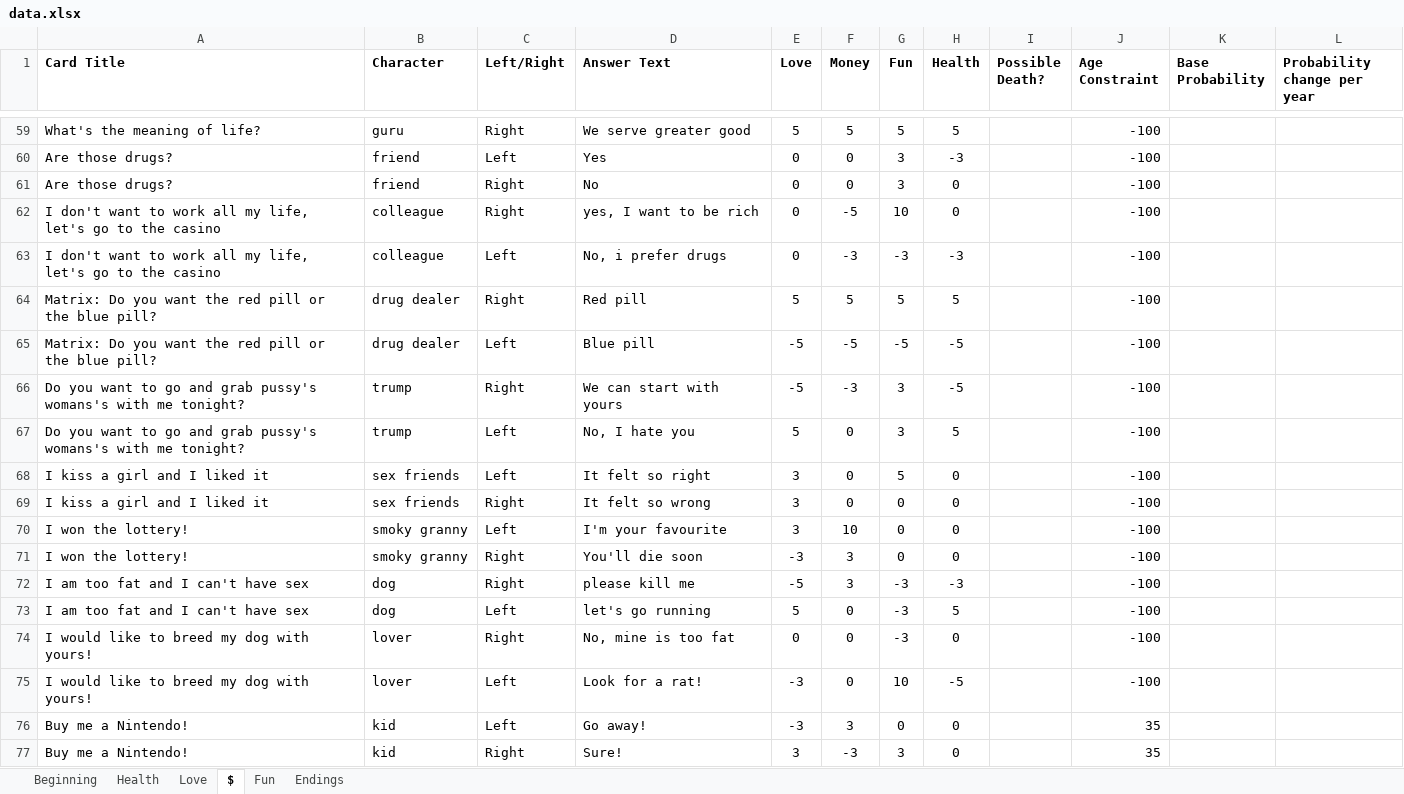
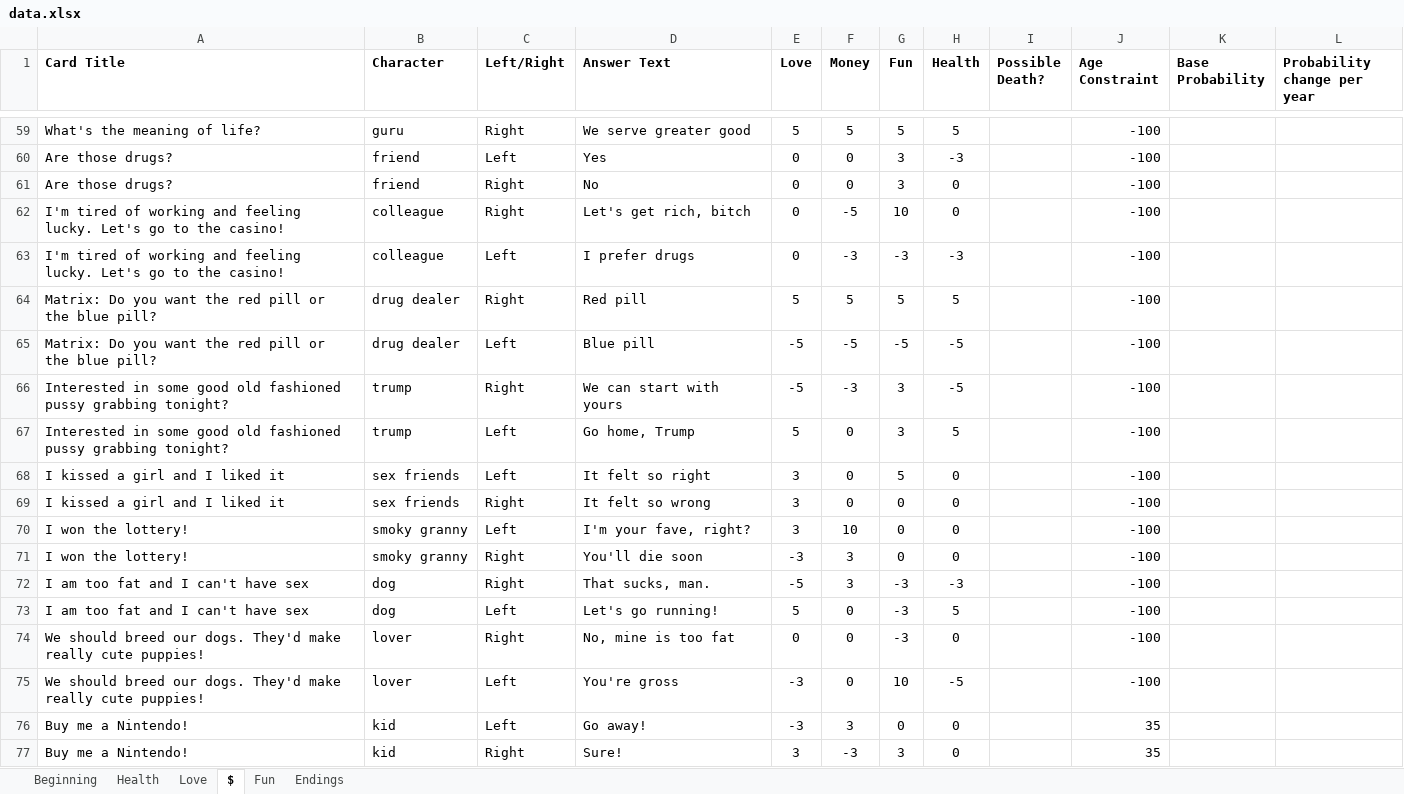
Before and after one commit to Betahackers/lifegame-api, an Excel workbook: db/data/data.xlsx, sheet $, drawn as a sheet; only a part is shown, gaps mark what is left out; values as stored, in another font and other column widths than the file's, no borders; charts and pictures not drawn; the diff covers the shown part only; the diff names each change by its address in the sheet, - before the commit and + after, or states it on an @@ line.

```diff
--- a/db/data/data.xlsx (sheet $)
+++ b/db/data/data.xlsx (sheet $)
-A62:A63 (Card Title): I don't want to work all my life, let's go to the casino
+A62:A63 (Card Title): I'm tired of working and feeling lucky. Let's go to the casino!
-D62 (Answer Text): yes, I want to be rich
+D62 (Answer Text): Let's get rich, bitch
-D63 (Answer Text): No, i prefer drugs
+D63 (Answer Text): I prefer drugs
-A66:A67 (Card Title): Do you want to go and grab pussy's womans's with me tonight?
+A66:A67 (Card Title): Interested in some good old fashioned pussy grabbing tonight?
-D67 (Answer Text): No, I hate you
+D67 (Answer Text): Go home, Trump
-A68:A69 (Card Title): I kiss a girl and I liked it
+A68:A69 (Card Title): I kissed a girl and I liked it
-D70 (Answer Text): I'm your favourite
+D70 (Answer Text): I'm your fave, right?
-D72 (Answer Text): please kill me
+D72 (Answer Text): That sucks, man.
-D73 (Answer Text): let's go running
+D73 (Answer Text): Let's go running!
-A74:A75 (Card Title): I would like to breed my dog with yours!
+A74:A75 (Card Title): We should breed our dogs. They'd make really cute puppies!
-D75 (Answer Text): Look for a rat!
+D75 (Answer Text): You're gross
```
Also changed, not shown: 59 added rows, 2 removed rows and 167 edited cells elsewhere in this sheet, sheet Health, sheet Endings, sheet Fun, sheet Love.
